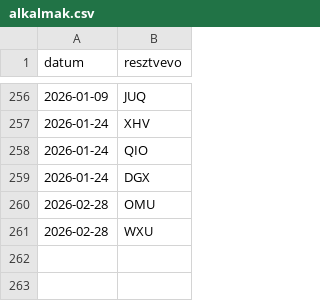
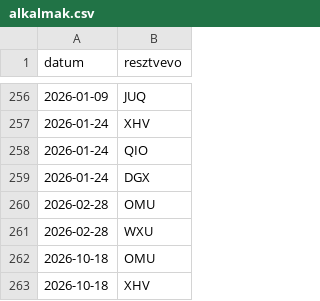
Before and after one commit to blumizoli/kaisa_sauna, a CSV file: data/alkalmak.csv, drawn as a sheet; only a part is shown, gaps mark what is left out; the diff names each change by its address in the sheet, - before the commit and + after, or states it on an @@ line.

Commit message:
Add new entries to alkalmak.csv

```diff
--- a/data/alkalmak.csv
+++ b/data/alkalmak.csv
+row 262: 2026-10-18 | OMU
+row 263: 2026-10-18 | XHV
```
